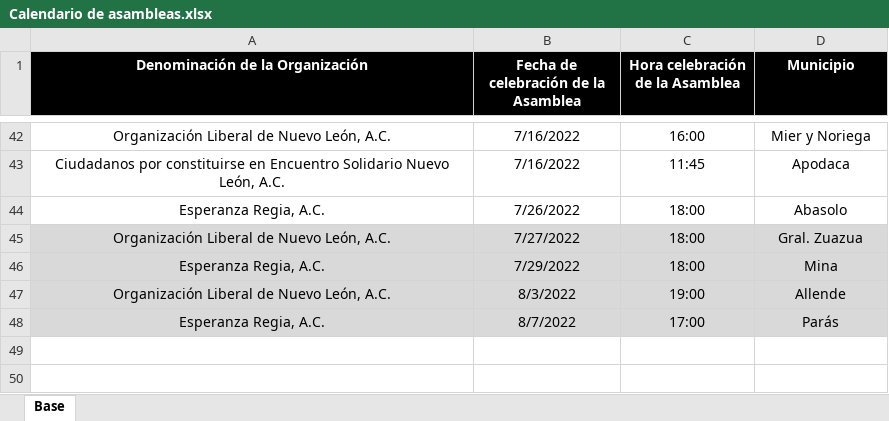
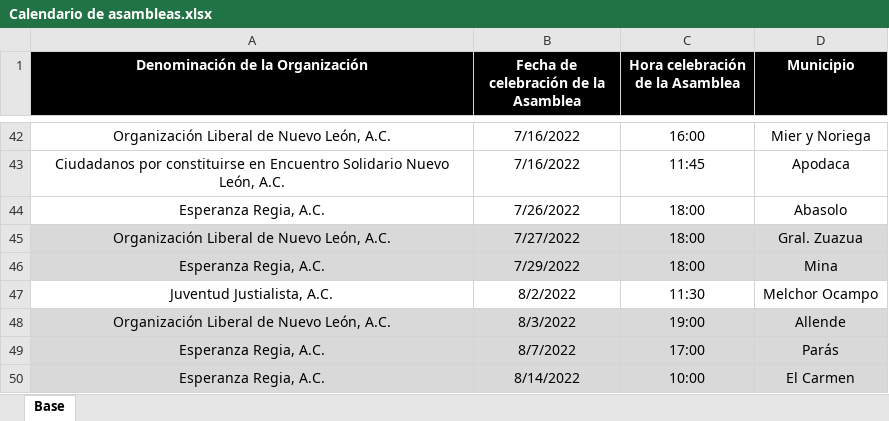
Before and after one commit to RitoCruz12/CalendarioDeAsambleas, an Excel workbook: Calendario de asambleas.xlsx, sheet Base, drawn as a sheet; only a part is shown, gaps mark what is left out; values as stored, in another font and other column widths than the file's, no borders; the diff names each change by its address in the sheet, - before the commit and + after, or states it on an @@ line.

Commit message:
assembly update 7

```diff
--- a/Calendario de asambleas.xlsx (sheet Base)
+++ b/Calendario de asambleas.xlsx (sheet Base)
+row 47: Juventud Justialista, A.C. | 8/2/2022 | 11:30 | Melchor Ocampo
+row 50: Esperanza Regia, A.C. | 8/14/2022 | 10:00 | El Carmen
```
